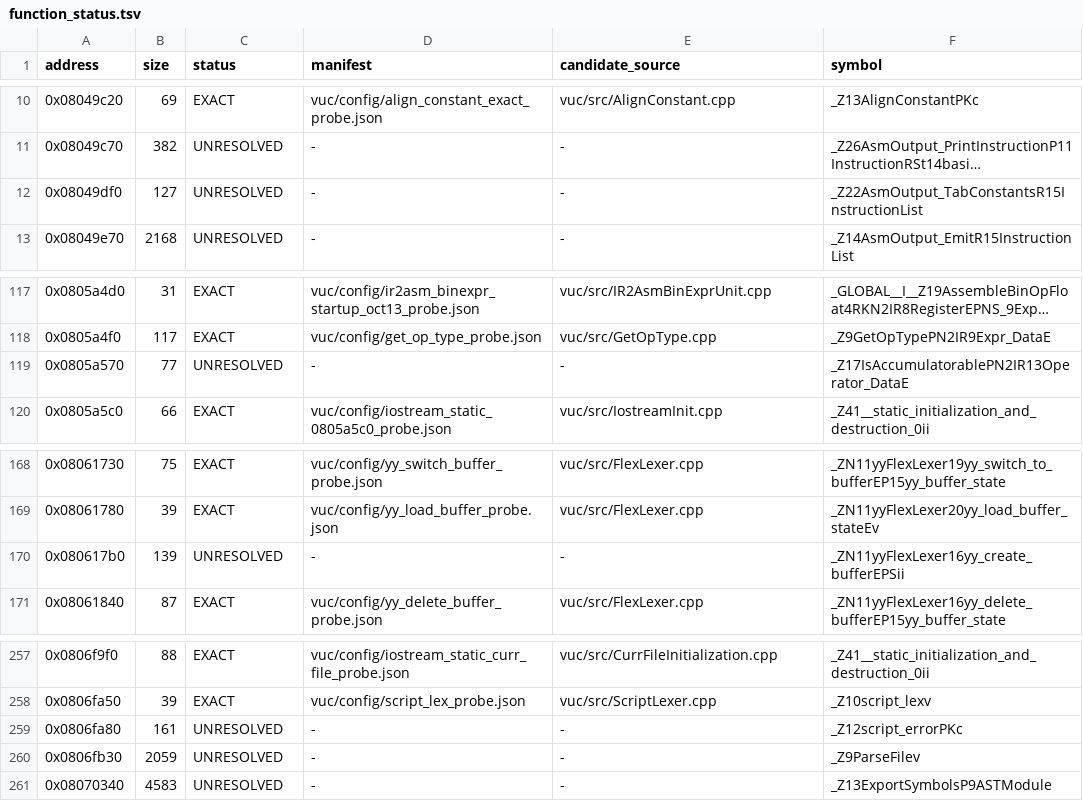
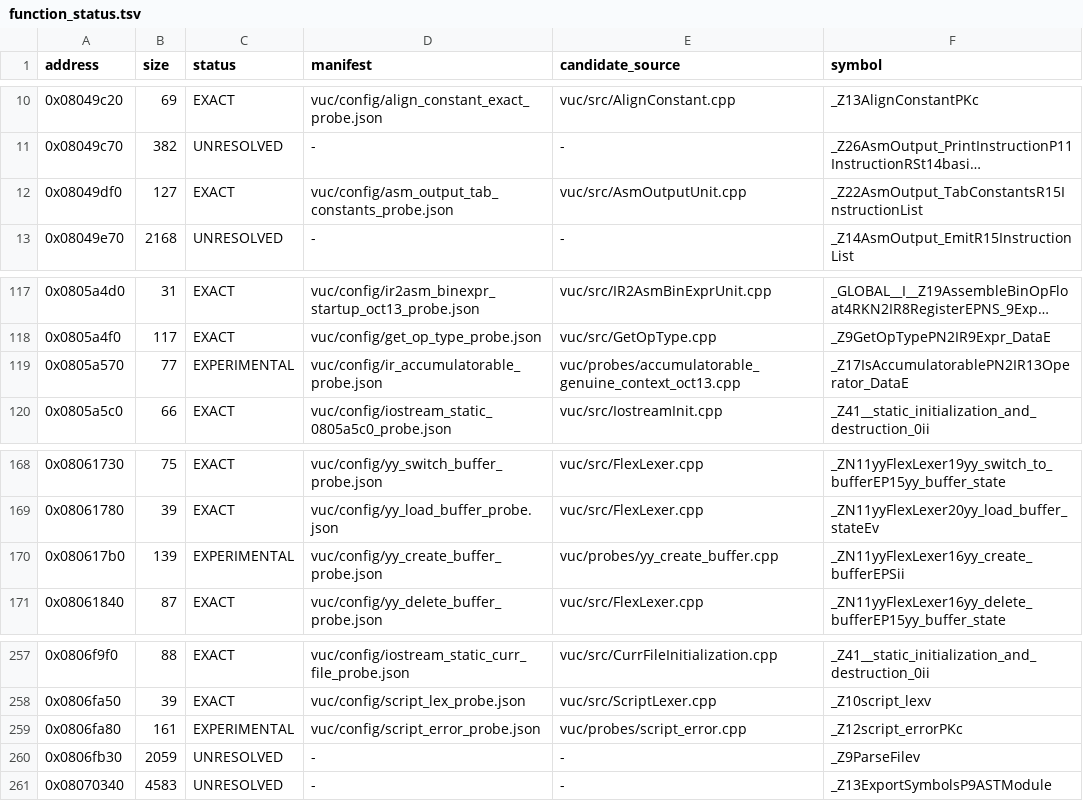
Before and after one commit to fjtrujy/revcl, a TSV file: vuc/config/function_status.tsv, drawn as a sheet; only a part is shown, gaps mark what is left out; long unchanged cells end in …; the diff names each change by its address in the sheet, - before the commit and + after, or states it on an @@ line.

Commit message:
Reconstruct AsmOutput constant alignment exactly in real source order

```diff
--- a/vuc/config/function_status.tsv
+++ b/vuc/config/function_status.tsv
-C12 (status): UNRESOLVED
+C12 (status): EXACT
-D12 (manifest): -
+D12 (manifest): vuc/config/asm_output_tab_constants_probe.json
-E12 (candidate_source): -
+E12 (candidate_source): vuc/src/AsmOutputUnit.cpp
-C119 (status): UNRESOLVED
+C119 (status): EXPERIMENTAL
-D119 (manifest): -
+D119 (manifest): vuc/config/ir_accumulatorable_probe.json
-E119 (candidate_source): -
+E119 (candidate_source): vuc/probes/accumulatorable_genuine_context_oct13.cpp
-C170 (status): UNRESOLVED
+C170 (status): EXPERIMENTAL
-D170 (manifest): -
+D170 (manifest): vuc/config/yy_create_buffer_probe.json
-E170 (candidate_source): -
+E170 (candidate_source): vuc/probes/yy_create_buffer.cpp
-C259 (status): UNRESOLVED
+C259 (status): EXPERIMENTAL
-D259 (manifest): -
+D259 (manifest): vuc/config/script_error_probe.json
-E259 (candidate_source): -
+E259 (candidate_source): vuc/probes/script_error.cpp
```
Also changed, not shown: 16 other files.
